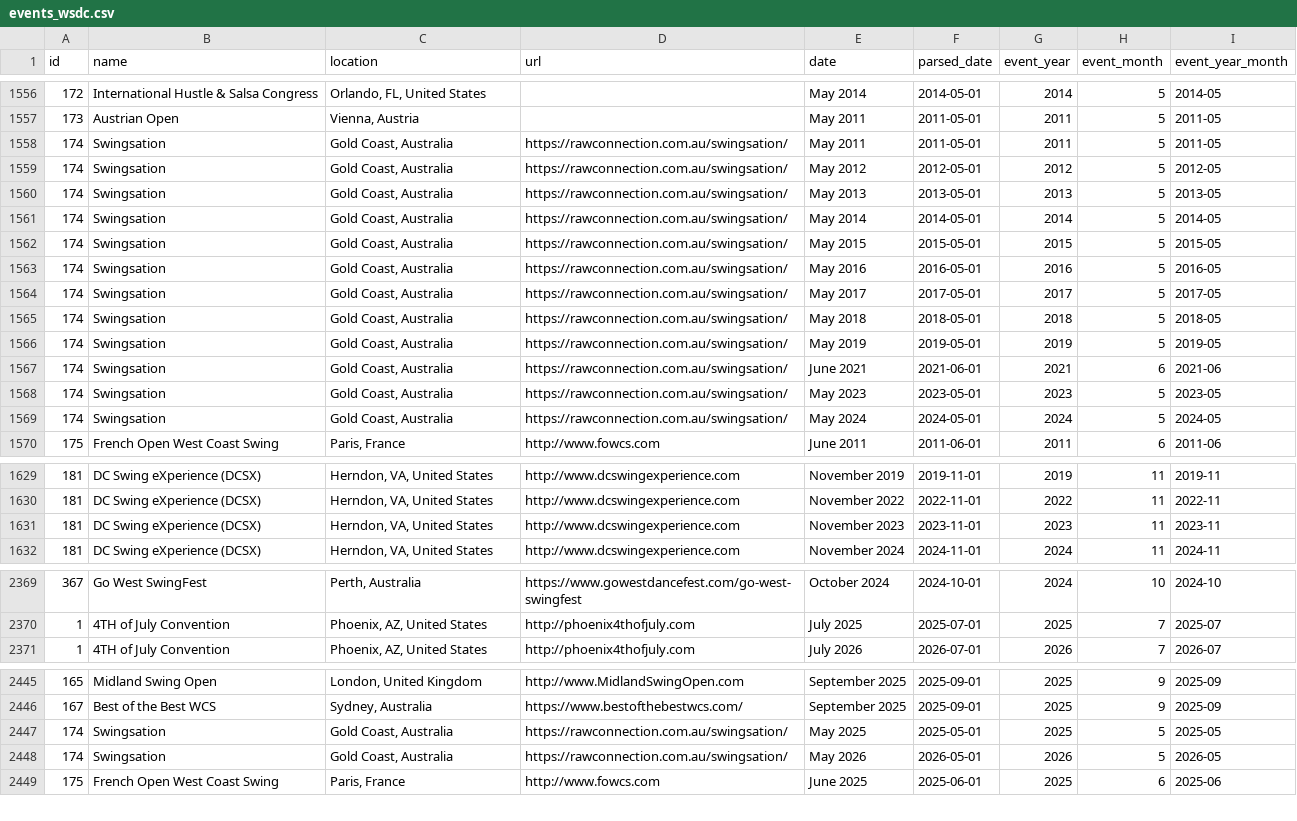
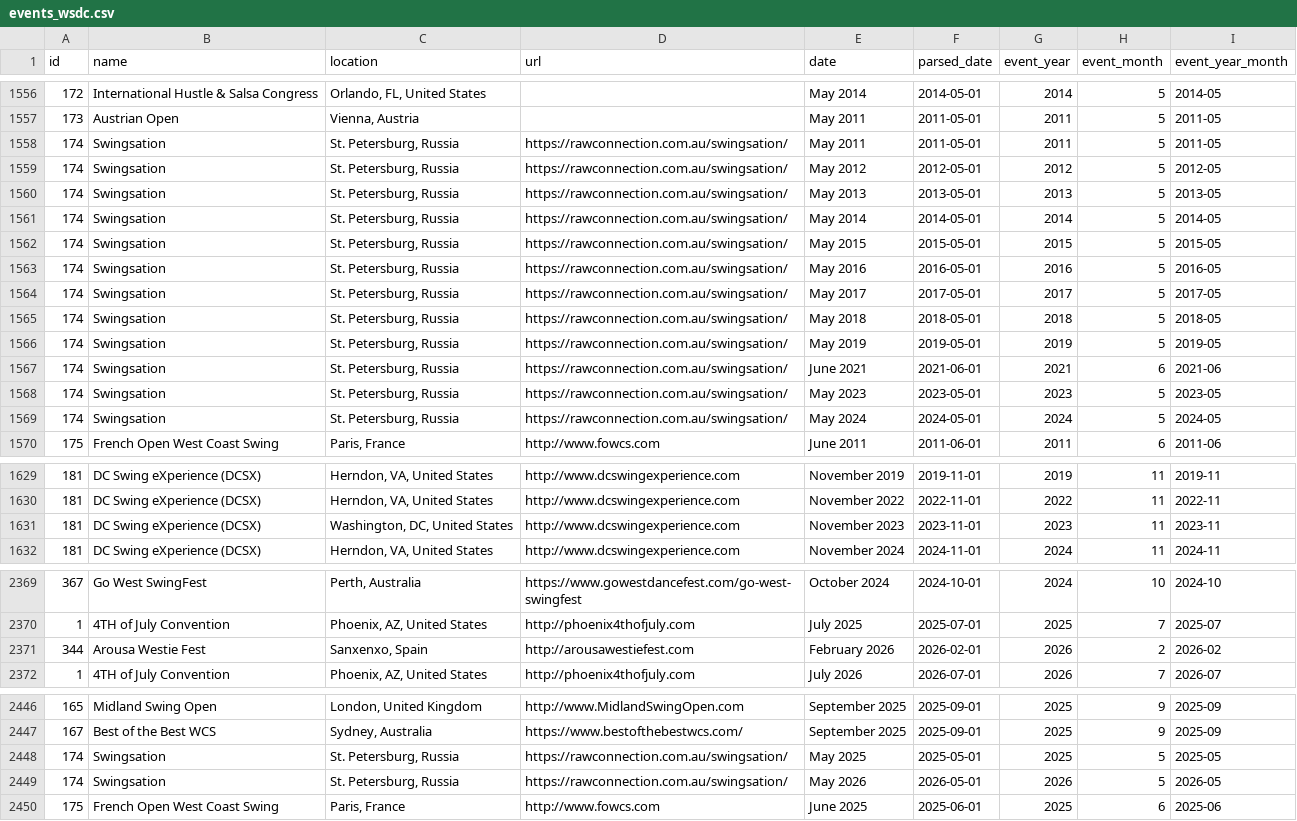
Before and after one commit to zlat1109/wsdc-data-pipeline, a CSV file: data/events_wsdc.csv, drawn as a sheet; only a part is shown, gaps mark what is left out; the diff covers the shown part only.

```diff
--- a/data/events_wsdc.csv
+++ b/data/events_wsdc.csv
@@ -1557,14 +1557,14 @@ id,name,location,url,date,parsed_date,event_year,event_month,event_year_month
 173,Austrian Open,"Vienna, Austria",,May 2011,2011-05-01,2011,5,2011-05
-174,Swingsation,"Gold Coast, Australia",https://rawconnection.com.au/swingsation/,May 2011,2011-05-01,2011,5,2011-05
-174,Swingsation,"Gold Coast, Australia",https://rawconnection.com.au/swingsation/,May 2012,2012-05-01,2012,5,2012-05
-174,Swingsation,"Gold Coast, Australia",https://rawconnection.com.au/swingsation/,May 2013,2013-05-01,2013,5,2013-05
-174,Swingsation,"Gold Coast, Australia",https://rawconnection.com.au/swingsation/,May 2014,2014-05-01,2014,5,2014-05
-174,Swingsation,"Gold Coast, Australia",https://rawconnection.com.au/swingsation/,May 2015,2015-05-01,2015,5,2015-05
-174,Swingsation,"Gold Coast, Australia",https://rawconnection.com.au/swingsation/,May 2016,2016-05-01,2016,5,2016-05
-174,Swingsation,"Gold Coast, Australia",https://rawconnection.com.au/swingsation/,May 2017,2017-05-01,2017,5,2017-05
-174,Swingsation,"Gold Coast, Australia",https://rawconnection.com.au/swingsation/,May 2018,2018-05-01,2018,5,2018-05
-174,Swingsation,"Gold Coast, Australia",https://rawconnection.com.au/swingsation/,May 2019,2019-05-01,2019,5,2019-05
-174,Swingsation,"Gold Coast, Australia",https://rawconnection.com.au/swingsation/,June 2021,2021-06-01,2021,6,2021-06
-174,Swingsation,"Gold Coast, Australia",https://rawconnection.com.au/swingsation/,May 2023,2023-05-01,2023,5,2023-05
-174,Swingsation,"Gold Coast, Australia",https://rawconnection.com.au/swingsation/,May 2024,2024-05-01,2024,5,2024-05
+174,Swingsation,"St. Petersburg, Russia",https://rawconnection.com.au/swingsation/,May 2011,2011-05-01,2011,5,2011-05
+174,Swingsation,"St. Petersburg, Russia",https://rawconnection.com.au/swingsation/,May 2012,2012-05-01,2012,5,2012-05
+174,Swingsation,"St. Petersburg, Russia",https://rawconnection.com.au/swingsation/,May 2013,2013-05-01,2013,5,2013-05
+174,Swingsation,"St. Petersburg, Russia",https://rawconnection.com.au/swingsation/,May 2014,2014-05-01,2014,5,2014-05
+174,Swingsation,"St. Petersburg, Russia",https://rawconnection.com.au/swingsation/,May 2015,2015-05-01,2015,5,2015-05
+174,Swingsation,"St. Petersburg, Russia",https://rawconnection.com.au/swingsation/,May 2016,2016-05-01,2016,5,2016-05
+174,Swingsation,"St. Petersburg, Russia",https://rawconnection.com.au/swingsation/,May 2017,2017-05-01,2017,5,2017-05
+174,Swingsation,"St. Petersburg, Russia",https://rawconnection.com.au/swingsation/,May 2018,2018-05-01,2018,5,2018-05
+174,Swingsation,"St. Petersburg, Russia",https://rawconnection.com.au/swingsation/,May 2019,2019-05-01,2019,5,2019-05
+174,Swingsation,"St. Petersburg, Russia",https://rawconnection.com.au/swingsation/,June 2021,2021-06-01,2021,6,2021-06
+174,Swingsation,"St. Petersburg, Russia",https://rawconnection.com.au/swingsation/,May 2023,2023-05-01,2023,5,2023-05
+174,Swingsation,"St. Petersburg, Russia",https://rawconnection.com.au/swingsation/,May 2024,2024-05-01,2024,5,2024-05
 175,French Open West Coast Swing,"Paris, France",http://www.fowcs.com,June 2011,2011-06-01,2011,6,2011-06
@@ -1630,3 +1630,3 @@ id,name,location,url,date,parsed_date,event_year,event_month,event_year_month
 181,DC Swing eXperience (DCSX),"Herndon, VA, United States",http://www.dcswingexperience.com,November 2022,2022-11-01,2022,11,2022-11
-181,DC Swing eXperience (DCSX),"Herndon, VA, United States",http://www.dcswingexperience.com,November 2023,2023-11-01,2023,11,2023-11
+181,DC Swing eXperience (DCSX),"Washington, DC, United States",http://www.dcswingexperience.com,November 2023,2023-11-01,2023,11,2023-11
 181,DC Swing eXperience (DCSX),"Herndon, VA, United States",http://www.dcswingexperience.com,November 2024,2024-11-01,2024,11,2024-11
@@ -2370,2 +2370,3 @@ id,name,location,url,date,parsed_date,event_year,event_month,event_year_month
 1,4TH of July Convention,"Phoenix, AZ, United States",http://phoenix4thofjuly.com,July 2025,2025-07-01,2025,7,2025-07
+344,Arousa Westie Fest,"Sanxenxo, Spain",http://arousawestiefest.com,February 2026,2026-02-01,2026,2,2026-02
 1,4TH of July Convention,"Phoenix, AZ, United States",http://phoenix4thofjuly.com,July 2026,2026-07-01,2026,7,2026-07
@@ -2446,4 +2447,4 @@ id,name,location,url,date,parsed_date,event_year,event_month,event_year_month
 167,Best of the Best WCS,"Sydney, Australia",https://www.bestofthebestwcs.com/,September 2025,2025-09-01,2025,9,2025-09
-174,Swingsation,"Gold Coast, Australia",https://rawconnection.com.au/swingsation/,May 2025,2025-05-01,2025,5,2025-05
-174,Swingsation,"Gold Coast, Australia",https://rawconnection.com.au/swingsation/,May 2026,2026-05-01,2026,5,2026-05
+174,Swingsation,"St. Petersburg, Russia",https://rawconnection.com.au/swingsation/,May 2025,2025-05-01,2025,5,2025-05
+174,Swingsation,"St. Petersburg, Russia",https://rawconnection.com.au/swingsation/,May 2026,2026-05-01,2026,5,2026-05
 175,French Open West Coast Swing,"Paris, France",http://www.fowcs.com,June 2025,2025-06-01,2025,6,2025-06
```
Also changed, not shown: 23 edited cells elsewhere in this file, data/divisional_structure.csv, data/edition_calendar_dates.csv, 17 other files.
